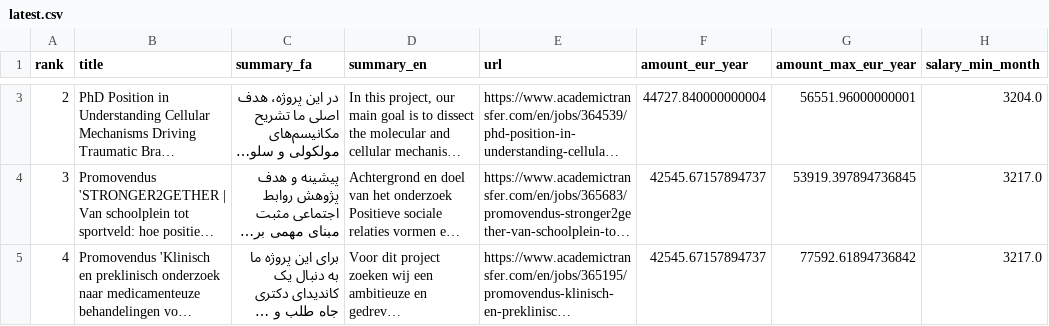
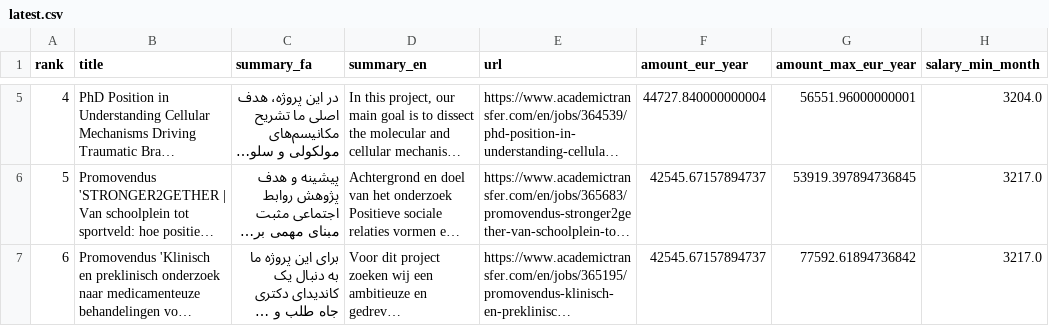
Before and after one commit to mojtaba220978/phd-radar, a CSV file: docs/latest.csv, drawn as a sheet; only a part is shown, gaps mark what is left out; long unchanged cells end in …; addresses are those after the commit; the diff covers the shown part only; the diff names each change by its address in the sheet, - before the commit and + after, or states it on an @@ line.

```diff
--- a/docs/latest.csv
+++ b/docs/latest.csv
-A5 (rank): 2
+A5 (rank): 4
-A6 (rank): 3
+A6 (rank): 5
-A7 (rank): 4
+A7 (rank): 6
```
Also changed, not shown: 2 added rows and 1 edited cell elsewhere in this file, reports/latest.csv, 9 other files.
